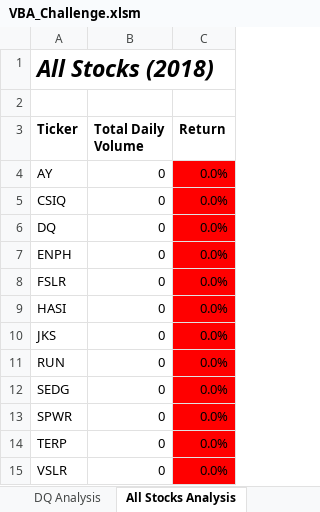
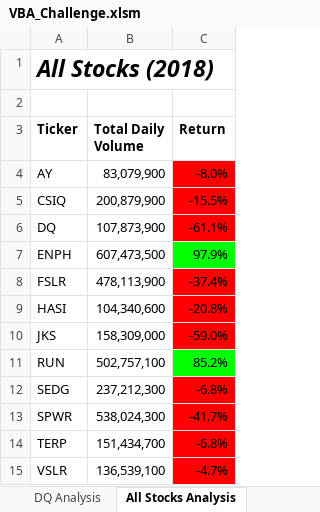
Before and after one commit to Chayda/stock-analysis, an Excel workbook: VBA_Challenge.xlsm, sheet All Stocks Analysis, drawn as a sheet; values as stored, in another font and other column widths than the file's, no borders; charts and pictures not drawn; the diff names each change by its address in the sheet, - before the commit and + after, or states it on an @@ line.

Commit message:
Refactored code for All Stocks Analysis

```diff
--- a/VBA_Challenge.xlsm (sheet All Stocks Analysis)
+++ b/VBA_Challenge.xlsm (sheet All Stocks Analysis)
-B4 (Total Daily Volume): 0
+B4 (Total Daily Volume): 83,079,900
-C4 (Return): 0.0%
+C4 (Return): -8.0%
-B5 (Total Daily Volume): 0
+B5 (Total Daily Volume): 200,879,900
-C5 (Return): 0.0%
+C5 (Return): -15.5%
-B6 (Total Daily Volume): 0
+B6 (Total Daily Volume): 107,873,900
-C6 (Return): 0.0%
+C6 (Return): -61.1%
-B7 (Total Daily Volume): 0
+B7 (Total Daily Volume): 607,473,500
-C7 (Return): 0.0%
+C7 (Return): 97.9%
-C7 fill: #FF0000
+C7 fill: #00FF00
-B8 (Total Daily Volume): 0
+B8 (Total Daily Volume): 478,113,900
-C8 (Return): 0.0%
+C8 (Return): -37.4%
-B9 (Total Daily Volume): 0
+B9 (Total Daily Volume): 104,340,600
-C9 (Return): 0.0%
+C9 (Return): -20.8%
-B10 (Total Daily Volume): 0
+B10 (Total Daily Volume): 158,309,000
-C10 (Return): 0.0%
+C10 (Return): -59.0%
-B11 (Total Daily Volume): 0
+B11 (Total Daily Volume): 502,757,100
-C11 (Return): 0.0%
+C11 (Return): 85.2%
-C11 fill: #FF0000
+C11 fill: #00FF00
-B12 (Total Daily Volume): 0
+B12 (Total Daily Volume): 237,212,300
-C12 (Return): 0.0%
+C12 (Return): -6.8%
-B13 (Total Daily Volume): 0
+B13 (Total Daily Volume): 538,024,300
-C13 (Return): 0.0%
+C13 (Return): -41.7%
-B14 (Total Daily Volume): 0
+B14 (Total Daily Volume): 151,434,700
-C14 (Return): 0.0%
+C14 (Return): -6.8%
-B15 (Total Daily Volume): 0
+B15 (Total Daily Volume): 136,539,100
-C15 (Return): 0.0%
+C15 (Return): -4.7%
```
Also changed, not shown: sheet DQ Analysis, charts or pictures.
